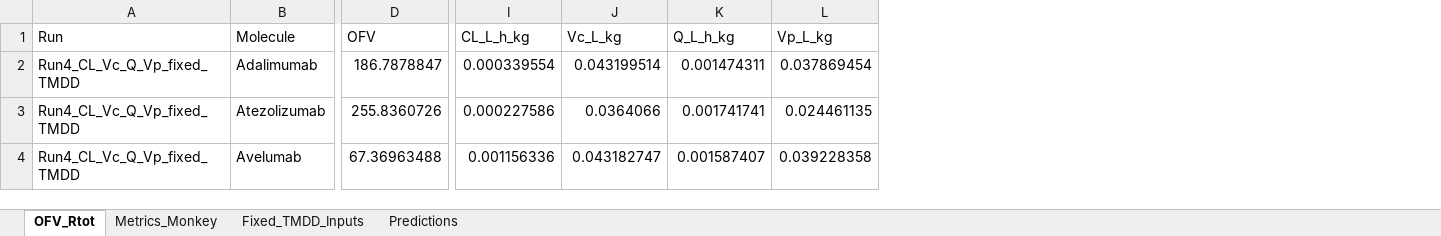
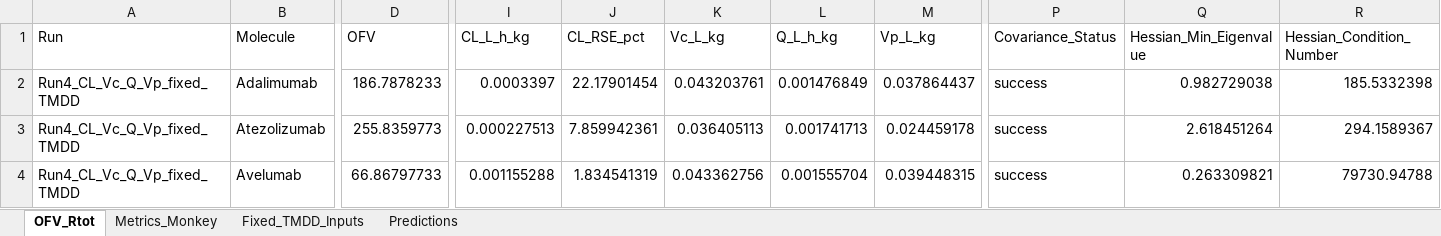
Before and after one commit to namlink-org/APriori_PBPK_mAb, an Excel workbook: 04_TopDown/SimsOutputs/TopDownTMDD_results.xlsx, sheet OFV_Rtot, drawn as a sheet; only a part is shown, gaps mark what is left out; values as stored, in another font and other column widths than the file's, no borders; addresses are those after the commit; the diff covers the shown part only; the diff names each change by its address in the sheet, - before the commit and + after, or states it on an @@ line.

```diff
--- a/04_TopDown/SimsOutputs/TopDownTMDD_results.xlsx (sheet OFV_Rtot)
+++ b/04_TopDown/SimsOutputs/TopDownTMDD_results.xlsx (sheet OFV_Rtot)
+column J (CL_RSE_pct), rows 2-4: 22.17901454 | 7.859942361 | 1.834541319
+column P (Covariance_Status), rows 2-4: all success
+column Q (Hessian_Min_Eigenvalue), rows 2-4: 0.982729038 | 2.618451264 | 0.263309821
+column R (Hessian_Condition_Number), rows 2-4: 185.5332398 | 294.1589367 | 79730.94788
-D2 (OFV): 186.7878847
+D2 (OFV): 186.7878233
-I2 (CL_L_h_kg): 0.000339554
+I2 (CL_L_h_kg): 0.0003397
-K2 (Vc_L_kg): 0.043199514
+K2 (Vc_L_kg): 0.043203761
-L2 (Q_L_h_kg): 0.001474311
+L2 (Q_L_h_kg): 0.001476849
-M2 (Vp_L_kg): 0.037869454
+M2 (Vp_L_kg): 0.037864437
-D3 (OFV): 255.8360726
+D3 (OFV): 255.8359773
-I3 (CL_L_h_kg): 0.000227586
+I3 (CL_L_h_kg): 0.000227513
-K3 (Vc_L_kg): 0.0364066
+K3 (Vc_L_kg): 0.036405113
-L3 (Q_L_h_kg): 0.001741741
+L3 (Q_L_h_kg): 0.001741713
-M3 (Vp_L_kg): 0.024461135
+M3 (Vp_L_kg): 0.024459178
-D4 (OFV): 67.36963488
+D4 (OFV): 66.86797733
-I4 (CL_L_h_kg): 0.001156336
+I4 (CL_L_h_kg): 0.001155288
-K4 (Vc_L_kg): 0.043182747
+K4 (Vc_L_kg): 0.043362756
-L4 (Q_L_h_kg): 0.001587407
+L4 (Q_L_h_kg): 0.001555704
-M4 (Vp_L_kg): 0.039228358
+M4 (Vp_L_kg): 0.039448315
```
Also changed, not shown: 45 edited cells elsewhere in this sheet, sheet Predictions, sheet Metrics_Monkey, 10 other files.
